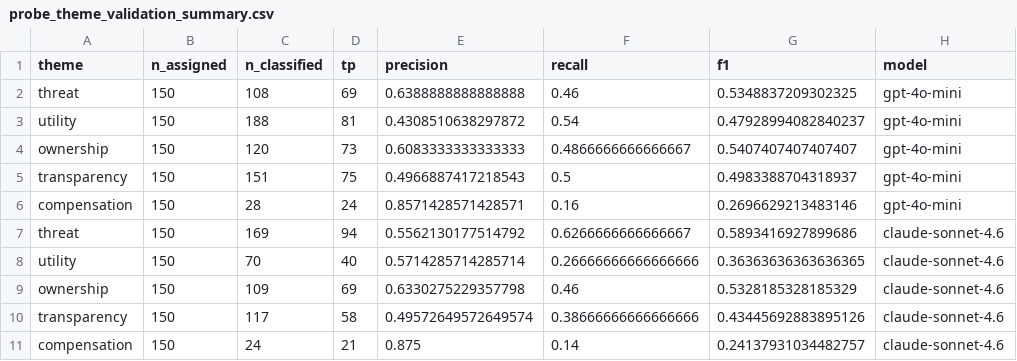
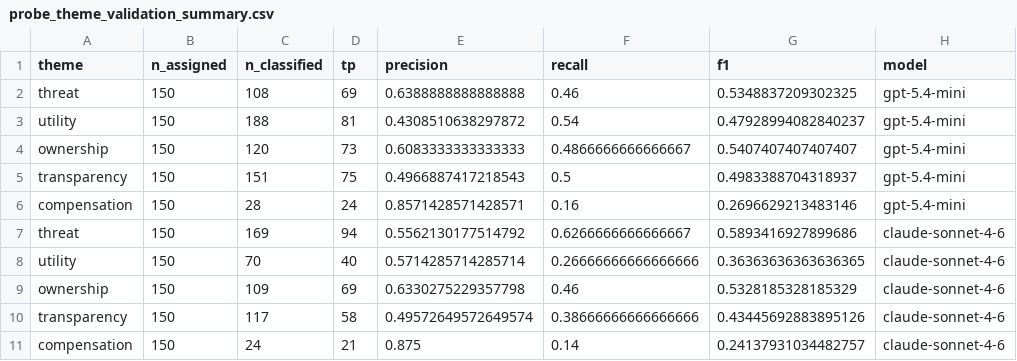
Before and after one commit to AArtist1/When-Algorithms-Meet-Artists, a CSV file: figures/final_pipeline/probe_theme_validation_summary.csv, drawn as a sheet.

Commit message:
Manuscript submission to Nature Collection 2026 readiness: - regenerate fig S3 silhouette curve from the finalized optimal configuration consensus coords - correct mislabeled gpt models: update to gpt-5.4-mini - fix code bugs for figures, labels, etc - fix docstrings - update H2 style-controlled results with values from final optimized configs

```diff
--- a/figures/final_pipeline/probe_theme_validation_summary.csv
+++ b/figures/final_pipeline/probe_theme_validation_summary.csv
@@ -1,11 +1,11 @@
 theme,n_assigned,n_classified,tp,precision,recall,f1,model
-threat,150,108,69,0.6388888888888888,0.46,0.5348837209302325,gpt-4o-mini
-utility,150,188,81,0.4308510638297872,0.54,0.47928994082840237,gpt-4o-mini
-ownership,150,120,73,0.6083333333333333,0.4866666666666667,0.5407407407407407,gpt-4o-mini
-transparency,150,151,75,0.4966887417218543,0.5,0.4983388704318937,gpt-4o-mini
-compensation,150,28,24,0.8571428571428571,0.16,0.2696629213483146,gpt-4o-mini
-threat,150,169,94,0.5562130177514792,0.6266666666666667,0.5893416927899686,claude-sonnet-4.6
-utility,150,70,40,0.5714285714285714,0.26666666666666666,0.36363636363636365,claude-sonnet-4.6
-ownership,150,109,69,0.6330275229357798,0.46,0.5328185328185329,claude-sonnet-4.6
-transparency,150,117,58,0.49572649572649574,0.38666666666666666,0.43445692883895126,claude-sonnet-4.6
-compensation,150,24,21,0.875,0.14,0.24137931034482757,claude-sonnet-4.6
+threat,150,108,69,0.6388888888888888,0.46,0.5348837209302325,gpt-5.4-mini
+utility,150,188,81,0.4308510638297872,0.54,0.47928994082840237,gpt-5.4-mini
+ownership,150,120,73,0.6083333333333333,0.4866666666666667,0.5407407407407407,gpt-5.4-mini
+transparency,150,151,75,0.4966887417218543,0.5,0.4983388704318937,gpt-5.4-mini
+compensation,150,28,24,0.8571428571428571,0.16,0.2696629213483146,gpt-5.4-mini
+threat,150,169,94,0.5562130177514792,0.6266666666666667,0.5893416927899686,claude-sonnet-4-6
+utility,150,70,40,0.5714285714285714,0.26666666666666666,0.36363636363636365,claude-sonnet-4-6
+ownership,150,109,69,0.6330275229357798,0.46,0.5328185328185329,claude-sonnet-4-6
+transparency,150,117,58,0.49572649572649574,0.38666666666666666,0.43445692883895126,claude-sonnet-4-6
+compensation,150,24,21,0.875,0.14,0.24137931034482757,claude-sonnet-4-6
```
Also changed, not shown: figures/final_pipeline/probe_theme_validation_summary_gpt5mini.csv, 7 other files.
